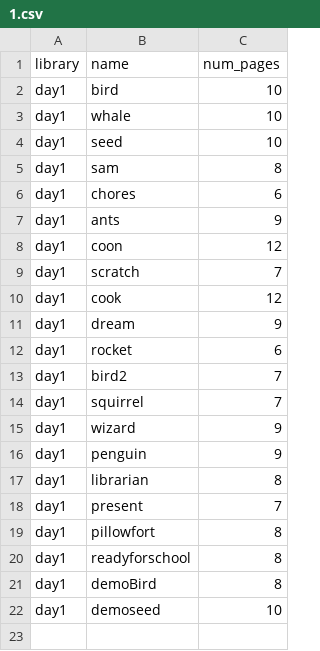
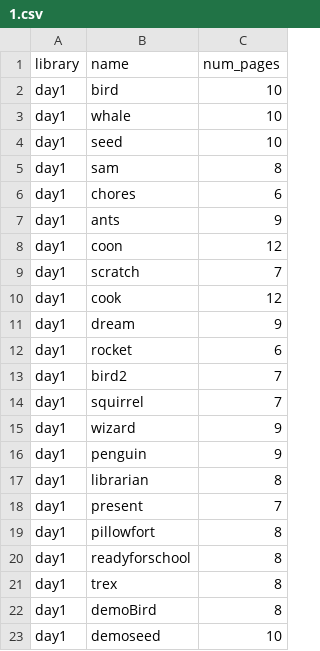
Before and after one commit to philest/ST-messenger, a CSV file: lib/curriculum_versions/1.csv, drawn as a sheet; the diff names each change by its address in the sheet, - before the commit and + after, or states it on an @@ line.

```diff
--- a/lib/curriculum_versions/1.csv
+++ b/lib/curriculum_versions/1.csv
+row 21: day1 | trex | 8
```
Also changed, not shown: lib/curriculum_versions/0.csv, 7 other files.
